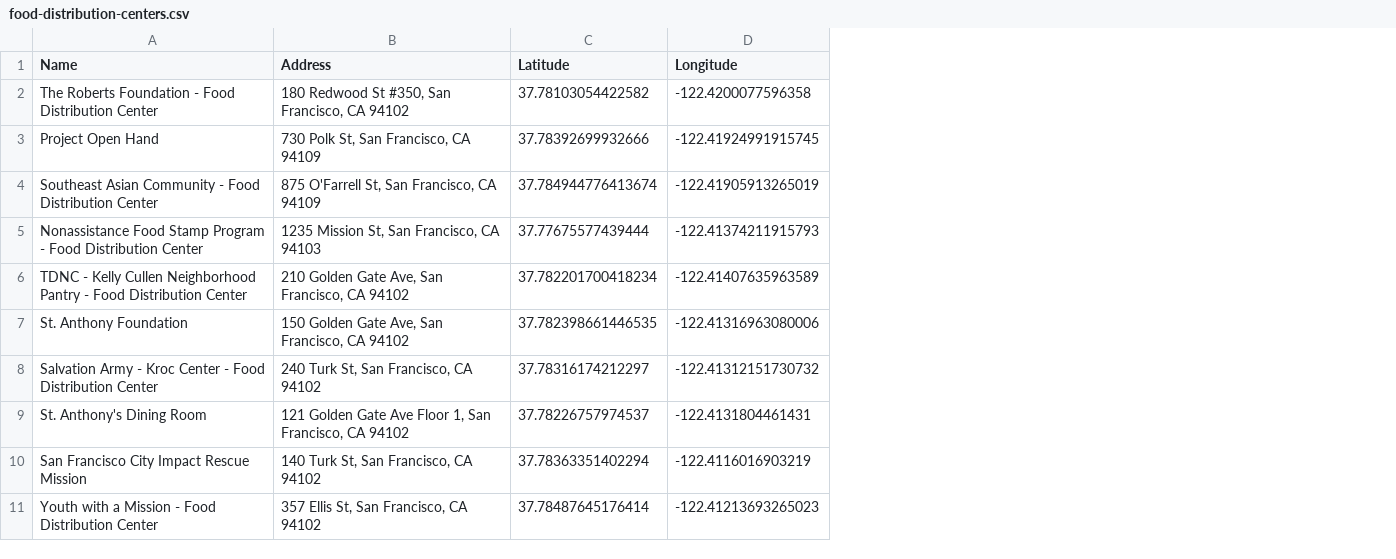
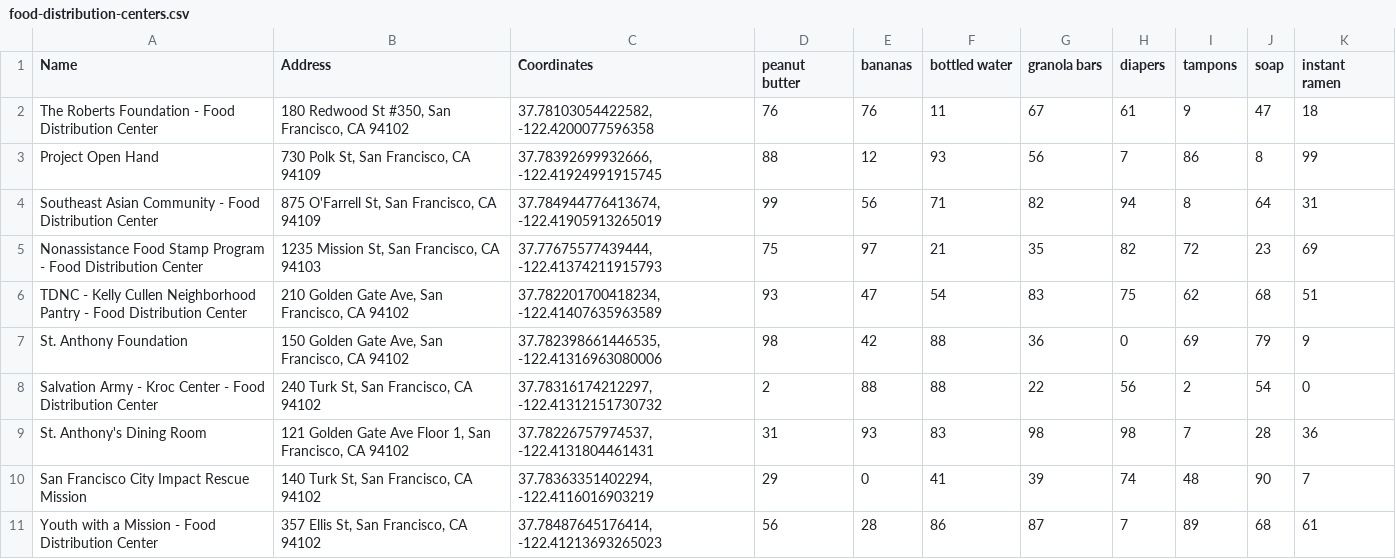
Before and after one commit to rohitk2/sf-rent-map-explorer, a CSV file: src/data/food-distribution-centers.csv, drawn as a sheet; only a part is shown; removed rows and columns are numbered as before the commit, all else as after; the diff names each change by its address in the sheet, - before the commit and + after, or states it on an @@ line.

```diff
--- a/src/data/food-distribution-centers.csv
+++ b/src/data/food-distribution-centers.csv
-column C (Latitude), rows 2-11: 37.78103054422582 | 37.78392699932666 | 37.784944776413674 | 37.77675577439444 | 37.782201700418234 | 37.782398661446535 | 37.78316174212297 | 37.78226757974537 | 37.78363351402294 | 37.78487645176414
-column D (Longitude), rows 2-11: -122.4200077596358 | -122.41924991915745 | -122.41905913265019 | -122.41374211915793 | -122.41407635963589 | -122.41316963080006 | -122.41312151730732 | -122.4131804461431 | -122.4116016903219 | -122.41213693265023
+column C (Coordinates), rows 2-11: 37.78103054422582, -122.4200077596358 | 37.78392699932666, -122.41924991915745 | 37.784944776413674, -122.41905913265019 | 37.77675577439444, -122.41374211915793 | 37.782201700418234, -122.41407635963589 | 37.782398661446535, -122.41316963080006 | 37.78316174212297, -122.41312151730732 | 37.78226757974537, -122.4131804461431 | 37.78363351402294, -122.4116016903219 | 37.78487645176414, -122.41213693265023
+column D (peanut butter), rows 2-11: 76 | 88 | 99 | 75 | 93 | 98 | 2 | 31 | 29 | 56
+column E (bananas), rows 2-11: 76 | 12 | 56 | 97 | 47 | 42 | 88 | 93 | 0 | 28
+column F (bottled water), rows 2-11: 11 | 93 | 71 | 21 | 54 | 88 | 88 | 83 | 41 | 86
+column G (granola bars), rows 2-11: 67 | 56 | 82 | 35 | 83 | 36 | 22 | 98 | 39 | 87
+column H (diapers), rows 2-11: 61 | 7 | 94 | 82 | 75 | 0 | 56 | 98 | 74 | 7
+column I (tampons), rows 2-11: 9 | 86 | 8 | 72 | 62 | 69 | 2 | 7 | 48 | 89
+column J (soap), rows 2-11: 47 | 8 | 64 | 23 | 68 | 79 | 54 | 28 | 90 | 68
+column K (instant ramen), rows 2-11: 18 | 99 | 31 | 69 | 51 | 9 | 0 | 36 | 7 | 61
```
Also changed, not shown: 2 other files.
